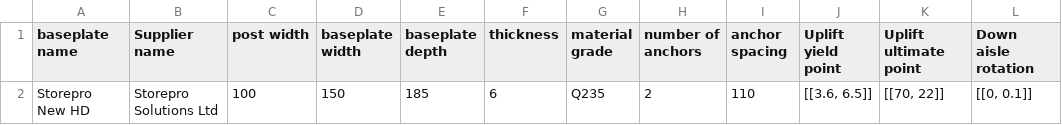
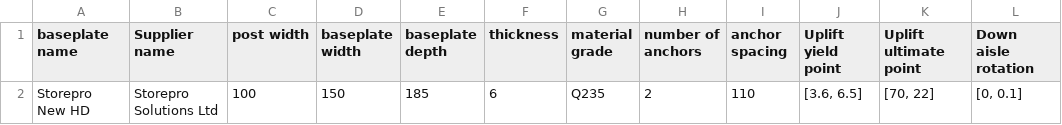
Before and after one commit to sambamford-bvtengineering/Product_Information, a CSV file: product_information/data/Baseplate Table.csv, drawn as a sheet.

Commit message:
Update Baseplate Table.csv
Arrays changed to lists

```diff
--- a/product_information/data/Baseplate Table.csv
+++ b/product_information/data/Baseplate Table.csv
@@ -1,2 +1,2 @@
 baseplate name,Supplier name,post width,baseplate width,baseplate depth,thickness,material grade,number of anchors,anchor spacing,Uplift yield point,Uplift ultimate point,Down aisle rotation
-Storepro New HD ,Storepro Solutions Ltd,100,150,185,6,Q235,2,110,"[[3.6, 6.5]]","[[70, 22]]","[[0, 0.1]]"
+Storepro New HD ,Storepro Solutions Ltd,100,150,185,6,Q235,2,110,"[3.6, 6.5]","[70, 22]","[0, 0.1]"
```
